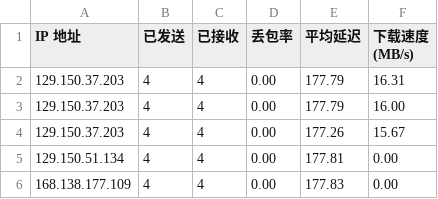
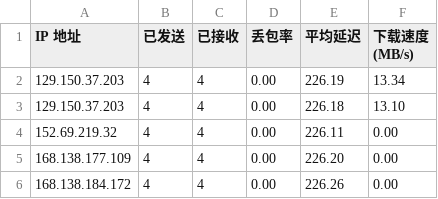
Before and after one commit to tcjhhjfwyxgs/CFCDN-Auto, a CSV file: CloudflareST/sg.csv, drawn as a sheet.

```diff
--- a/CloudflareST/sg.csv
+++ b/CloudflareST/sg.csv
@@ -1,6 +1,6 @@
 IP 地址,已发送,已接收,丢包率,平均延迟,下载速度 (MB/s)
-129.150.37.203,4,4,0.00,177.79,16.31
-129.150.37.203,4,4,0.00,177.79,16.00
-129.150.37.203,4,4,0.00,177.26,15.67
-129.150.51.134,4,4,0.00,177.81,0.00
-168.138.177.109,4,4,0.00,177.83,0.00
+129.150.37.203,4,4,0.00,226.19,13.34
+129.150.37.203,4,4,0.00,226.18,13.10
+152.69.219.32,4,4,0.00,226.11,0.00
+168.138.177.109,4,4,0.00,226.20,0.00
+168.138.184.172,4,4,0.00,226.26,0.00
```
Also changed, not shown: 3 other files.
